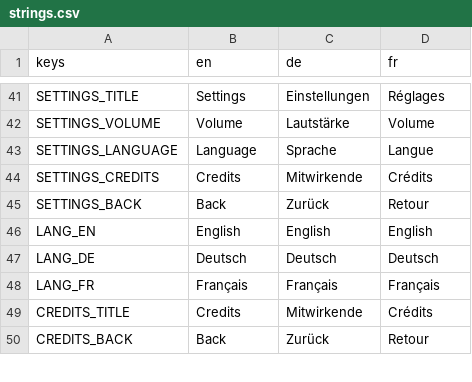
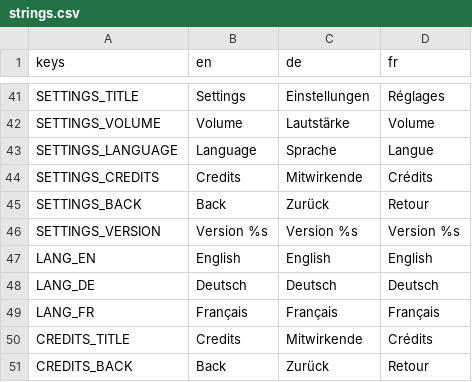
Before and after one commit to nick-vas/hyperdot, a CSV file: benchmark/games/idle/gdscript/game/i18n/strings.csv, drawn as a sheet; only a part is shown, gaps mark what is left out.

Commit message:
Idle genre: Duskhive's stages, stage manifests and hidden checks (references to come)

```diff
--- a/benchmark/games/idle/gdscript/game/i18n/strings.csv
+++ b/benchmark/games/idle/gdscript/game/i18n/strings.csv
@@ -48,2 +48,3 @@ SETTINGS_CREDITS,Credits,Mitwirkende,Crédits
 SETTINGS_BACK,Back,Zurück,Retour
+SETTINGS_VERSION,Version %s,Version %s,Version %s
 LANG_EN,English,English,English
```
Also changed, not shown: 37 other files.
